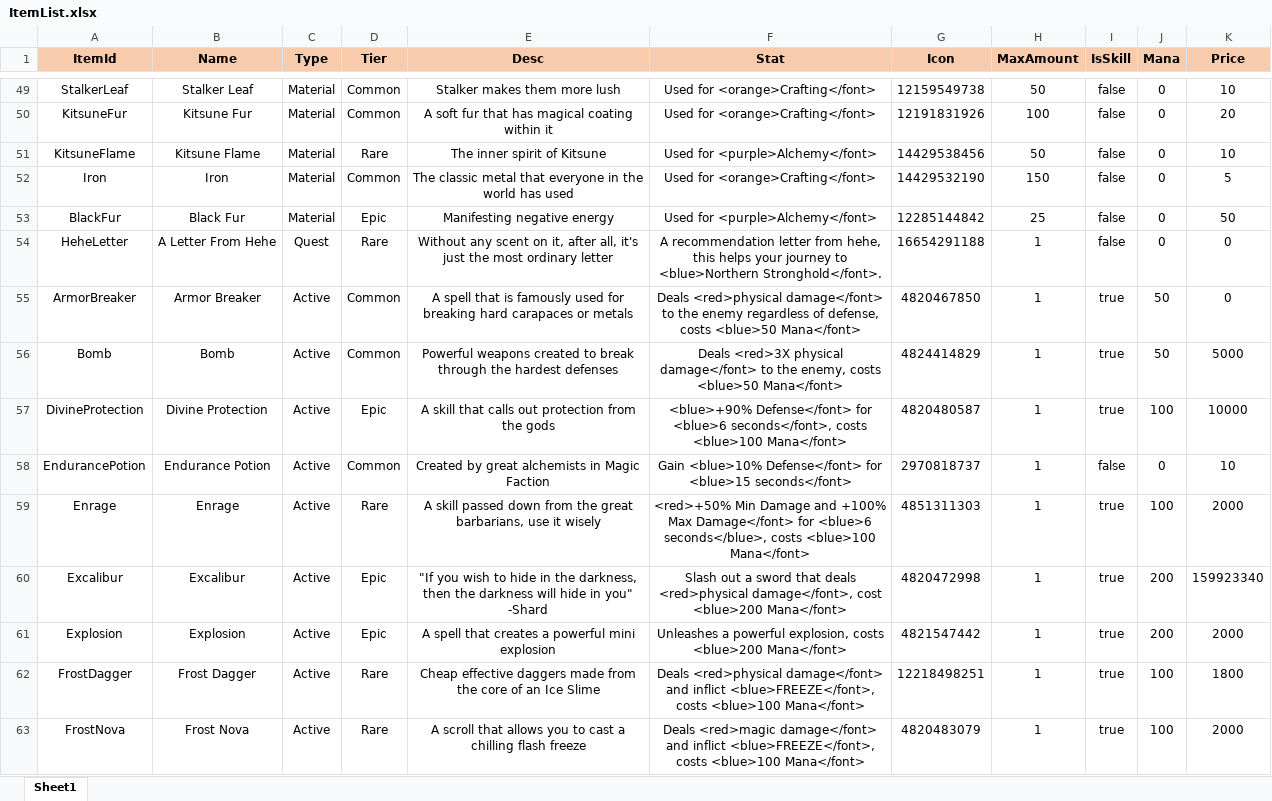
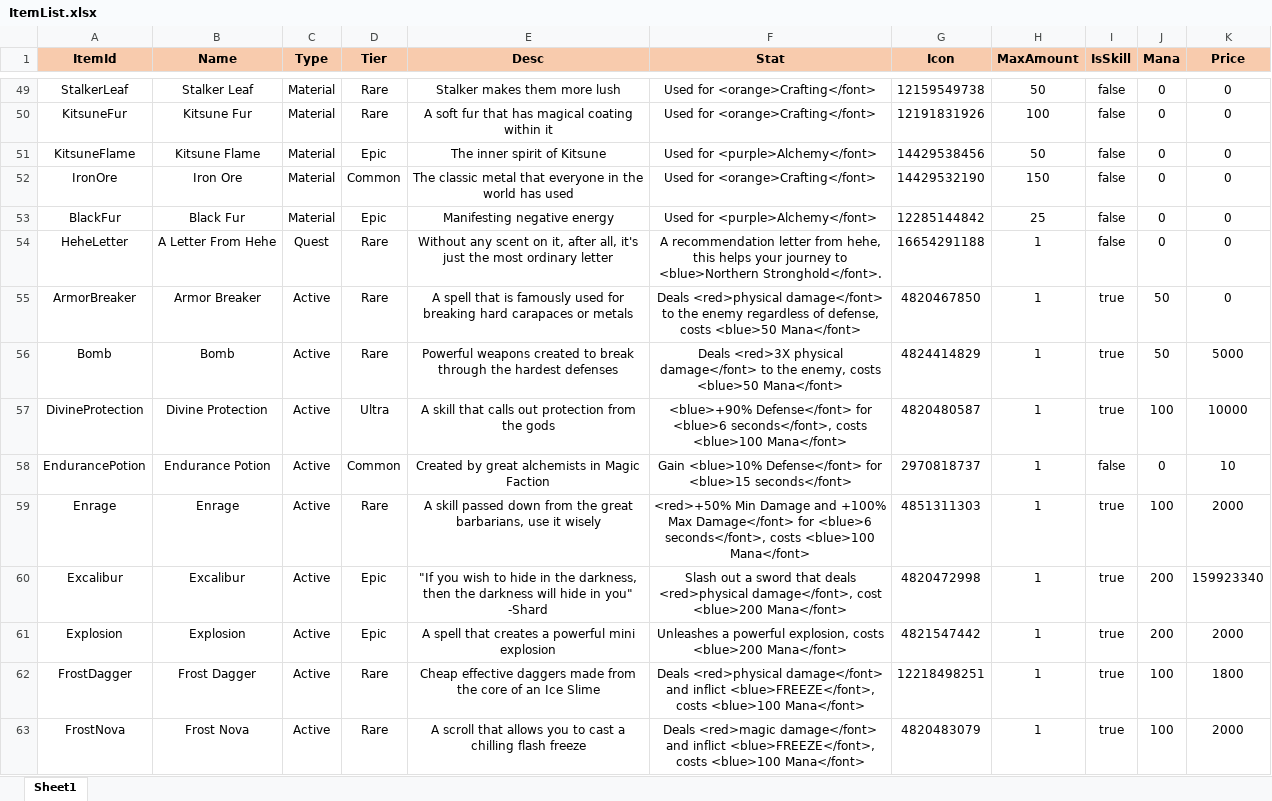
Before and after one commit to HarukaTea/Critical-Story, an Excel workbook: data/ItemList.xlsx, sheet Sheet1, drawn as a sheet; only a part is shown, gaps mark what is left out; values as stored, in another font and other column widths than the file's, no borders; the diff covers the shown part only; the diff names each change by its address in the sheet, - before the commit and + after, or states it on an @@ line.

```diff
--- a/data/ItemList.xlsx (sheet Sheet1)
+++ b/data/ItemList.xlsx (sheet Sheet1)
-D49:D50 (Tier): Common
+D49:D50 (Tier): Rare
-K49 (Price): 10
+K49 (Price): 0
-K50 (Price): 20
+K50 (Price): 0
-D51 (Tier): Rare
+D51 (Tier): Epic
-K51 (Price): 10
+K51 (Price): 0
-A52 (ItemId): Iron
+A52 (ItemId): IronOre
-B52 (Name): Iron
+B52 (Name): Iron Ore
-K52 (Price): 5
+K52 (Price): 0
-K53 (Price): 50
+K53 (Price): 0
-D55:D56 (Tier): Common
+D55:D56 (Tier): Rare
-D57 (Tier): Epic
+D57 (Tier): Ultra
-F59 (Stat): …for <blue>6 seconds</blue>, costs <blue>100…
+F59 (Stat): …for <blue>6 seconds</font>, costs <blue>100…
```
Also changed, not shown: 13 added rows and 31 edited cells elsewhere in this sheet, 48 other files.
